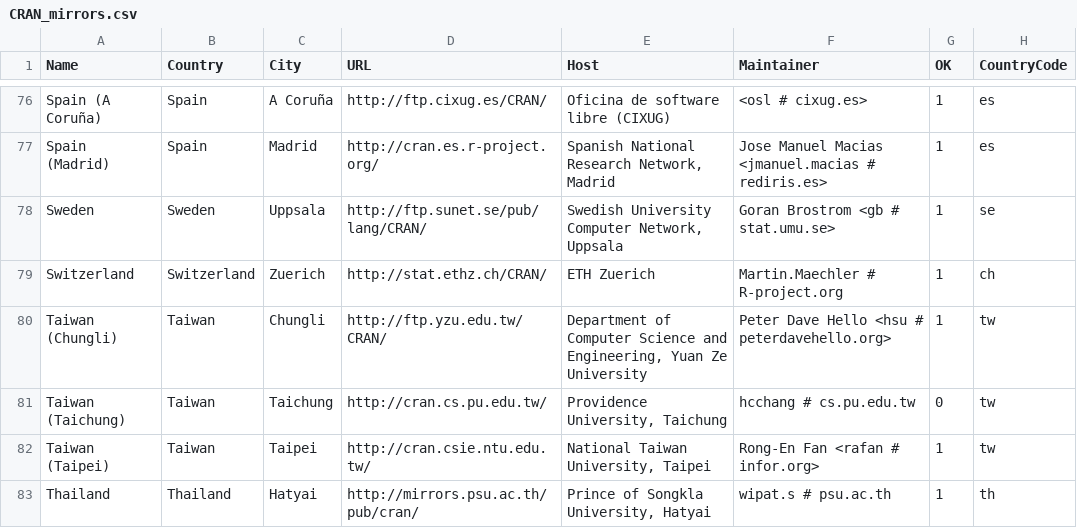
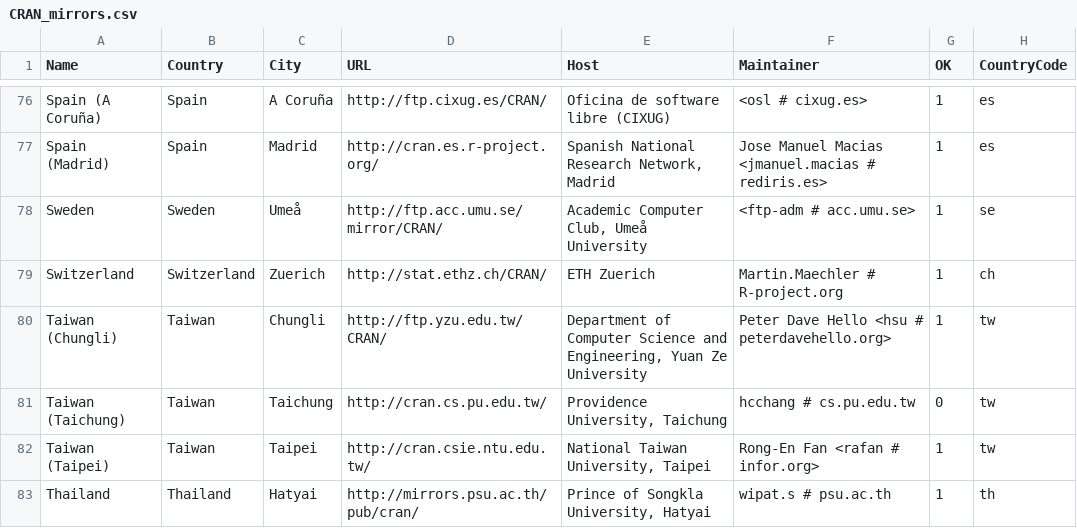
Before and after one commit to LeifAndersen/R, a CSV file: doc/CRAN_mirrors.csv, drawn as a sheet; only a part is shown, gaps mark what is left out; the diff names each change by its address in the sheet, - before the commit and + after, or states it on an @@ line.

Commit message:
Move Swedish mirror.
git-svn-id: https://svn.r-project.org/R/trunk@68140 00db46b3-68df-0310-9c12-caf00c1e9a41

```diff
--- a/doc/CRAN_mirrors.csv
+++ b/doc/CRAN_mirrors.csv
-C78 (City): Uppsala
+C78 (City): Umeå
-D78 (URL): http://ftp.sunet.se/pub/lang/CRAN/
+D78 (URL): http://ftp.acc.umu.se/mirror/CRAN/
-E78 (Host): Swedish University Computer Network, Uppsala
+E78 (Host): Academic Computer Club, Umeå University
-F78 (Maintainer): Goran Brostrom <gb # stat.umu.se>
+F78 (Maintainer): <ftp-adm # acc.umu.se>
```
